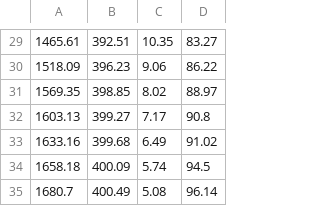
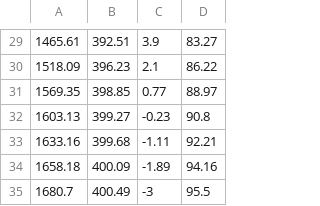
Before and after one commit to Harshaiitm/Pseudo-Spectral-Method-for-OCPs, a CSV file: 3D_Two_stage_Rocket/time_alt_lat_long.csv, drawn as a sheet; only a part is shown, gaps mark what is left out; the diff covers the shown part only.

```diff
--- a/3D_Two_stage_Rocket/time_alt_lat_long.csv
+++ b/3D_Two_stage_Rocket/time_alt_lat_long.csv
@@ -29,7 +29,7 @@
-1465.61,392.51,10.35,83.27
-1518.09,396.23,9.06,86.22
-1569.35,398.85,8.02,88.97
-1603.13,399.27,7.17,90.8
-1633.16,399.68,6.49,91.02
-1658.18,400.09,5.74,94.5
-1680.7,400.49,5.08,96.14
+1465.61,392.51,3.9,83.27
+1518.09,396.23,2.1,86.22
+1569.35,398.85,0.77,88.97
+1603.13,399.27,-0.23,90.8
+1633.16,399.68,-1.11,92.21
+1658.18,400.09,-1.89,94.16
+1680.7,400.49,-3,95.5
```
Also changed, not shown: 30 edited cells elsewhere in this file, 3 other files.
